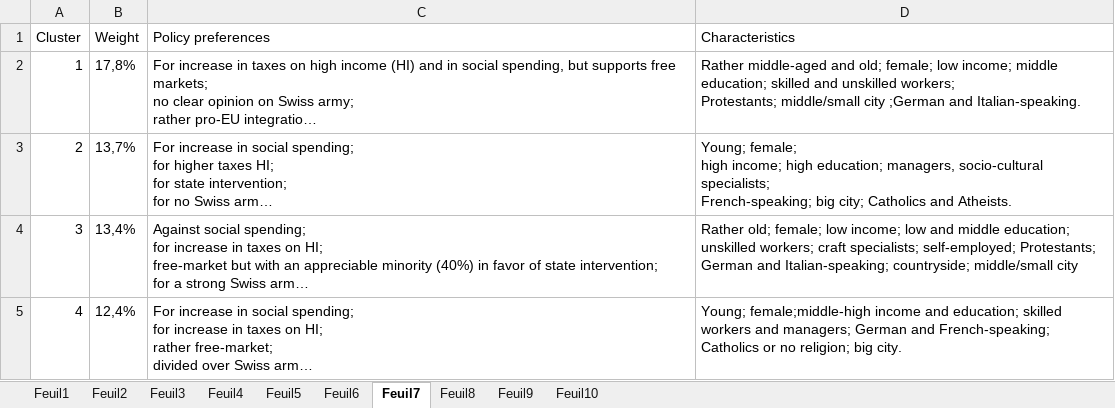
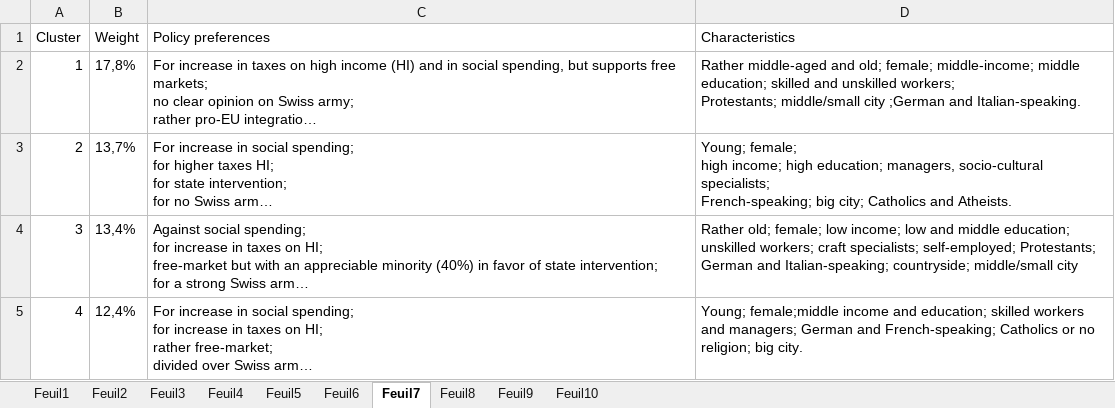
Before and after one commit to Jeylal/master-thesis, an Excel workbook: lca estimations/selects1999_lcaresults.xlsx, sheet Feuil7, drawn as a sheet; only a part is shown; long unchanged cells end in …; values as stored, in another font and other column widths than the file's, no borders; the diff covers the shown part only; the diff names each change by its address in the sheet, - before the commit and + after, or states it on an @@ line.

```diff
--- a/lca estimations/selects1999_lcaresults.xlsx (sheet Feuil7)
+++ b/lca estimations/selects1999_lcaresults.xlsx (sheet Feuil7)
-D2 (Characteristics): …old; female; low income; middle education;…
+D2 (Characteristics): …old; female; middle-income; middle education;…
-D5 (Characteristics): Young; female;middle-high income and…
+D5 (Characteristics): Young; female;middle income and…
```
Also changed, not shown: 2 edited cells elsewhere in this sheet, sheet Feuil3, sheet Feuil9, 15 other files.
